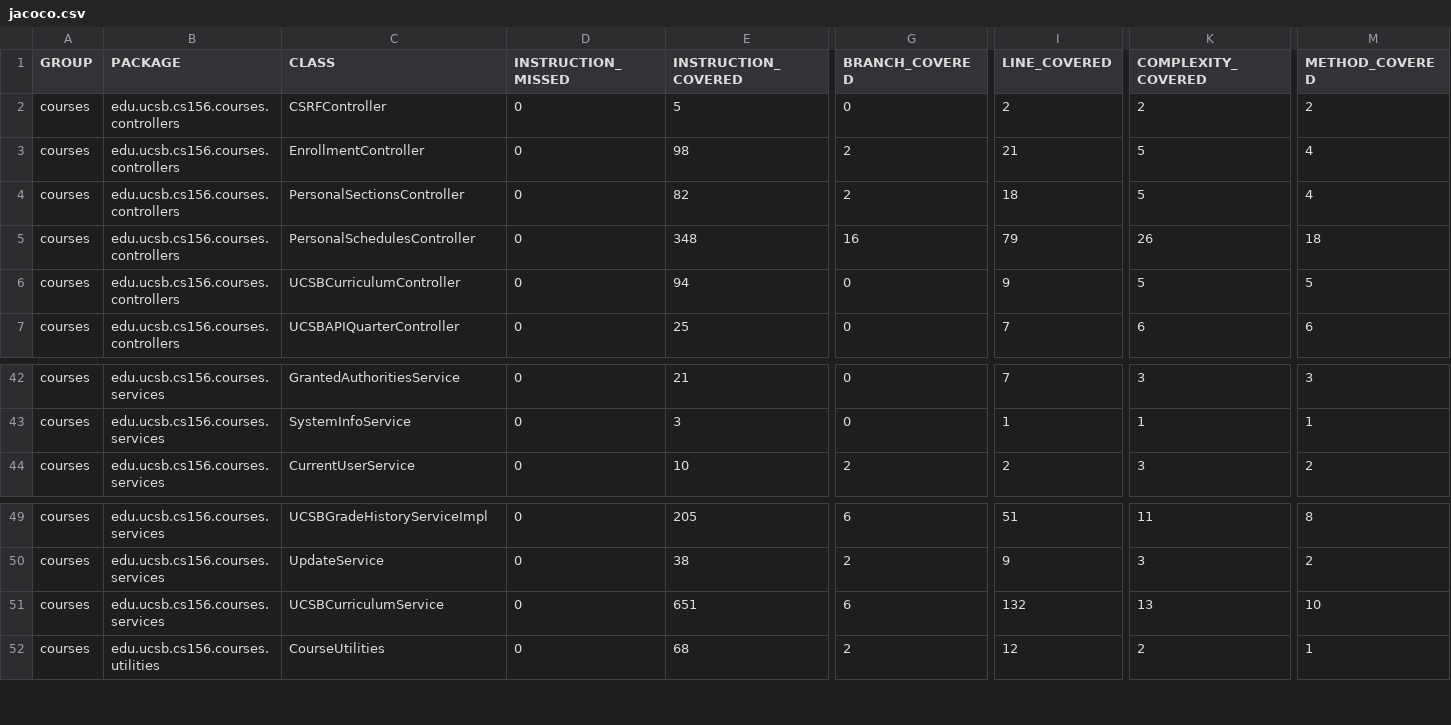
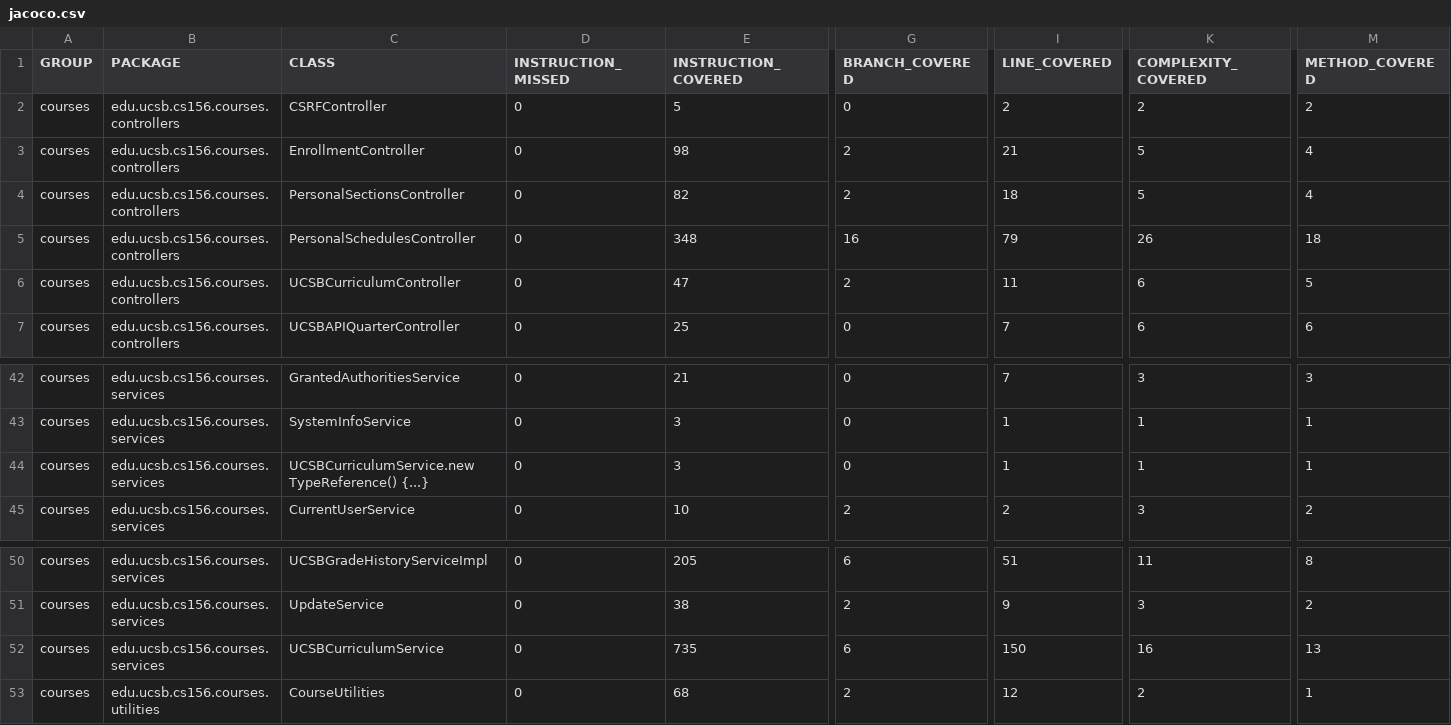
Before and after one commit to ucsb-cs156-s25/proj-courses-s25-02, a CSV file: jacoco/jacoco.csv, drawn as a sheet; only a part is shown, gaps mark what is left out; addresses are those after the commit; rows hold the shown columns only; the diff names each change by its address in the sheet, - before the commit and + after, or states it on an @@ line.

Commit message:
Deploying to gh-pages from @ ucsb-cs156-s25/proj-courses-s25-02@e7ef55a834905b78ccc79ae5a4838a2ca751404f 🚀

```diff
--- a/jacoco/jacoco.csv
+++ b/jacoco/jacoco.csv
-E6 (INSTRUCTION_COVERED): 94
+E6 (INSTRUCTION_COVERED): 47
-G6 (BRANCH_COVERED): 0
+G6 (BRANCH_COVERED): 2
-I6 (LINE_COVERED): 9
+I6 (LINE_COVERED): 11
-K6 (COMPLEXITY_COVERED): 5
+K6 (COMPLEXITY_COVERED): 6
+row 44: courses | edu.ucsb.cs156.courses.services | UCSBCurriculumService.new TypeReference() {...} | 0 | 3 | 0 | 1 | 1 | 1
-E52 (INSTRUCTION_COVERED): 651
+E52 (INSTRUCTION_COVERED): 735
-I52 (LINE_COVERED): 132
+I52 (LINE_COVERED): 150
-K52 (COMPLEXITY_COVERED): 13
+K52 (COMPLEXITY_COVERED): 16
-M52 (METHOD_COVERED): 10
+M52 (METHOD_COVERED): 13
```
Also changed, not shown: 12 other files.
